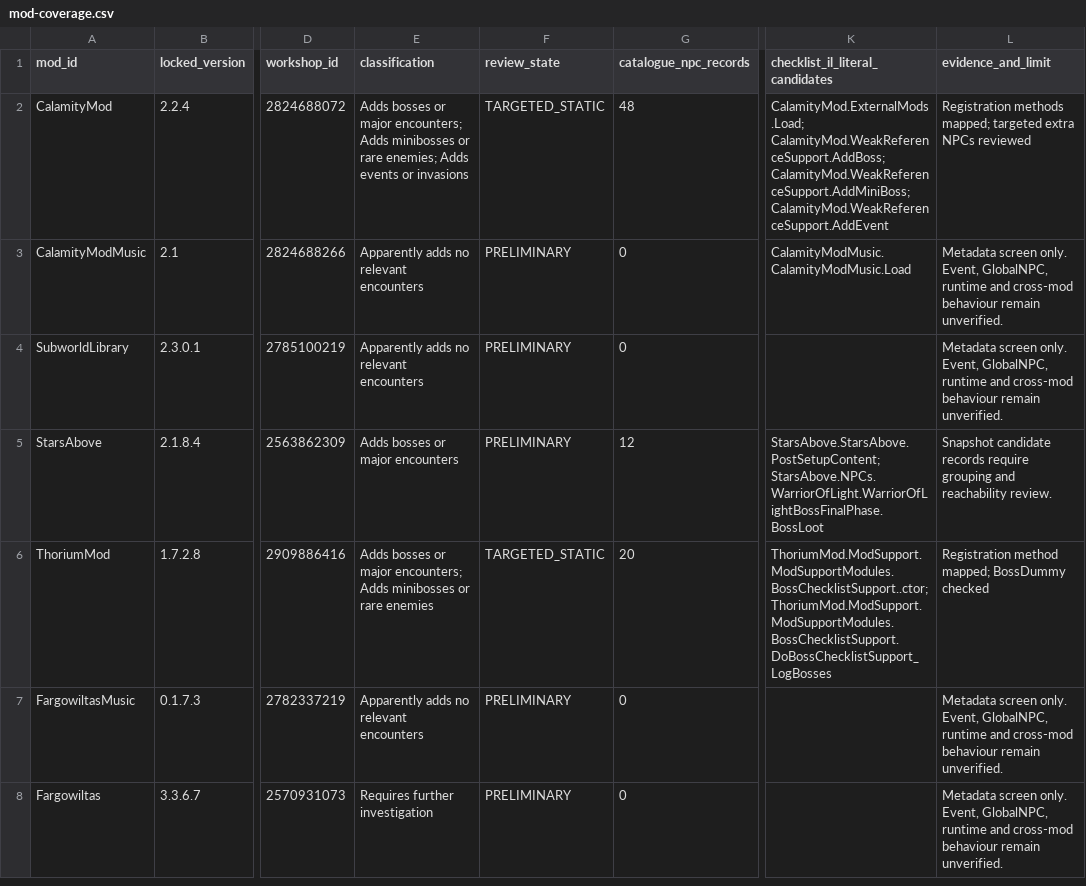
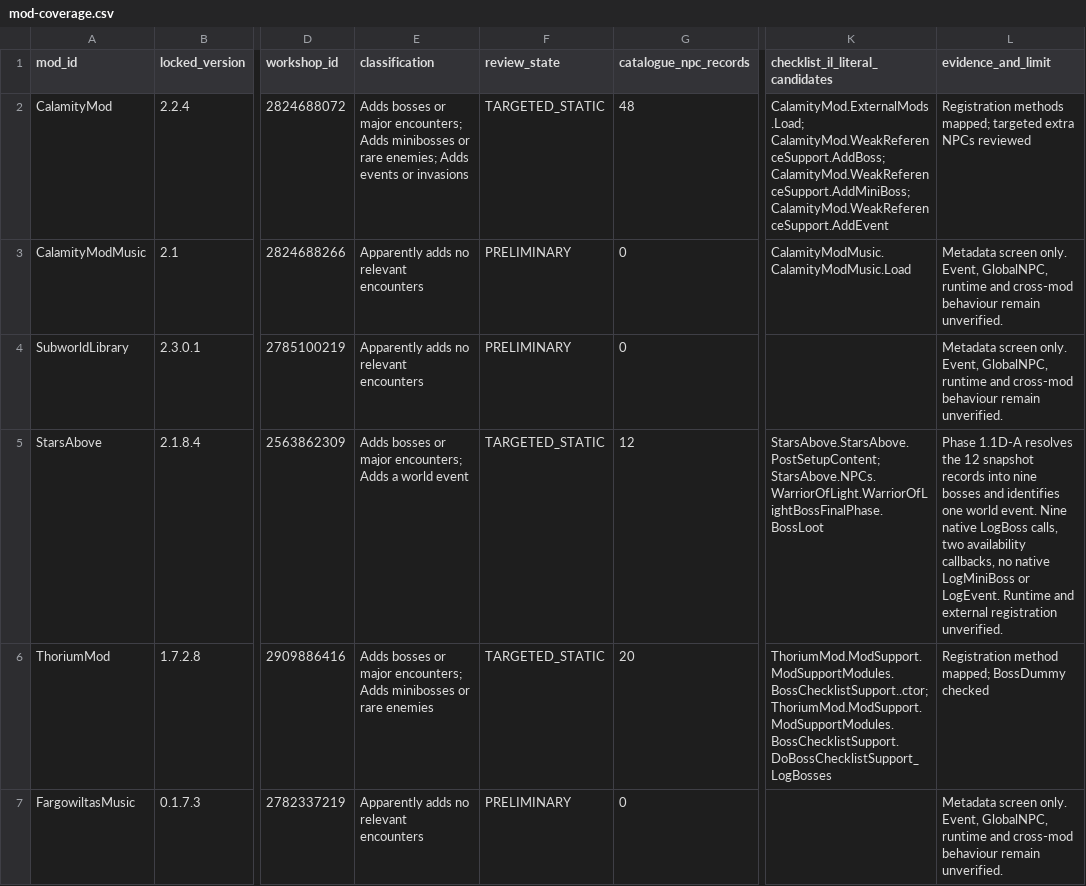
Before and after one commit to BatataNub048/Soul-of-Eternity-balancing-add-on, a CSV file: research/bosses/audit/mod-coverage.csv, drawn as a sheet; only a part is shown, gaps mark what is left out; the shorter side is filled out with more unchanged rows; the diff names each change by its address in the sheet, - before the commit and + after, or states it on an @@ line.

```diff
--- a/research/bosses/audit/mod-coverage.csv
+++ b/research/bosses/audit/mod-coverage.csv
-E5 (classification): Adds bosses or major encounters
+E5 (classification): Adds bosses or major encounters; Adds a world event
-F5 (review_state): PRELIMINARY
+F5 (review_state): TARGETED_STATIC
-L5 (evidence_and_limit): Snapshot candidate records require grouping and reachability review.
+L5 (evidence_and_limit): Phase 1.1D-A resolves the 12 snapshot records into nine bosses and identifies one world event. Nine native LogBoss calls, two availability callbacks, no native LogMiniBoss or LogEvent. Runtime and external registration unverified.
```
Also changed, not shown: research/bosses/audit/encounters.csv, 3 other files.
